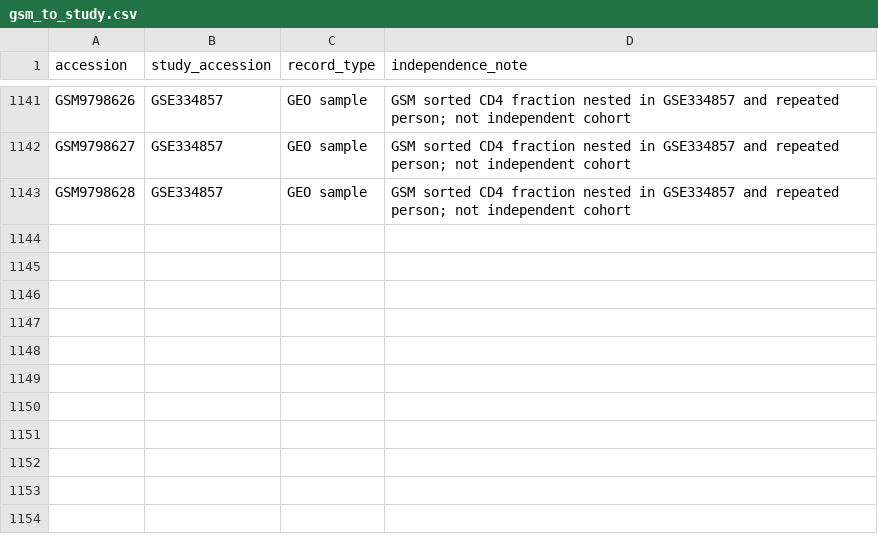
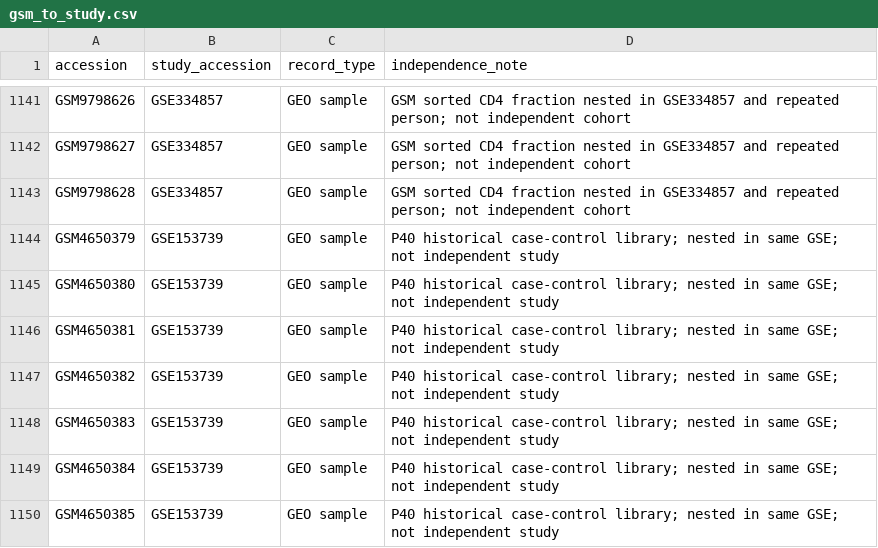
Before and after one commit to uditakankananonononono/mega27-25-biomarkers-underserved-diseases, a CSV file: results/gsm_to_study.csv, drawn as a sheet; only a part is shown, gaps mark what is left out; the diff names each change by its address in the sheet, - before the commit and + after, or states it on an @@ line.

```diff
--- a/results/gsm_to_study.csv
+++ b/results/gsm_to_study.csv
+row 1144: GSM4650379 | GSE153739 | GEO sample | P40 historical case-control library; nested in same GSE; not independent study
+row 1145: GSM4650380 | GSE153739 | GEO sample | P40 historical case-control library; nested in same GSE; not independent study
+row 1146: GSM4650381 | GSE153739 | GEO sample | P40 historical case-control library; nested in same GSE; not independent study
+row 1147: GSM4650382 | GSE153739 | GEO sample | P40 historical case-control library; nested in same GSE; not independent study
+row 1148: GSM4650383 | GSE153739 | GEO sample | P40 historical case-control library; nested in same GSE; not independent study
+row 1149: GSM4650384 | GSE153739 | GEO sample | P40 historical case-control library; nested in same GSE; not independent study
+row 1150: GSM4650385 | GSE153739 | GEO sample | P40 historical case-control library; nested in same GSE; not independent study
```
Also changed, not shown: results/dataset_manifest.csv, 8 other files.
